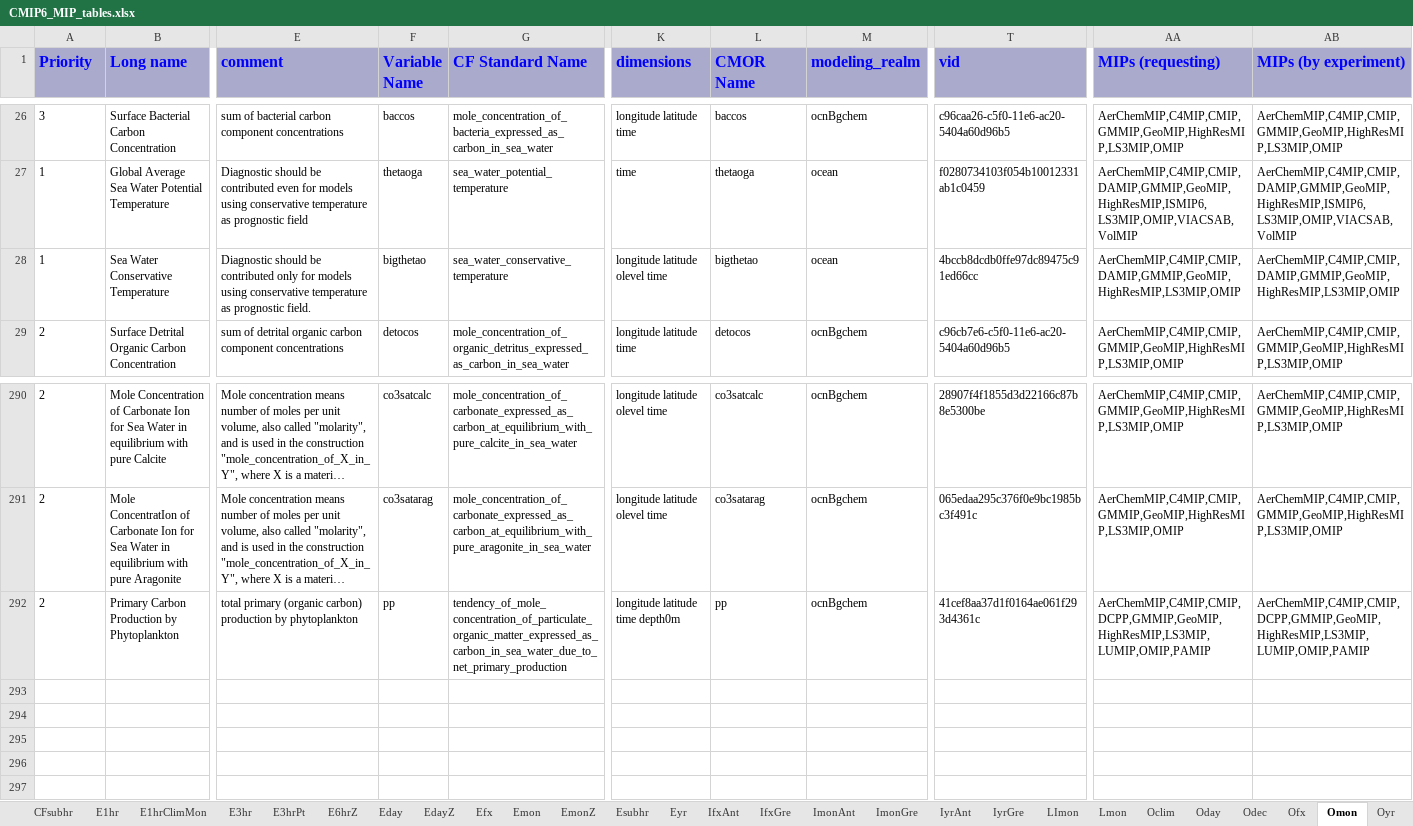
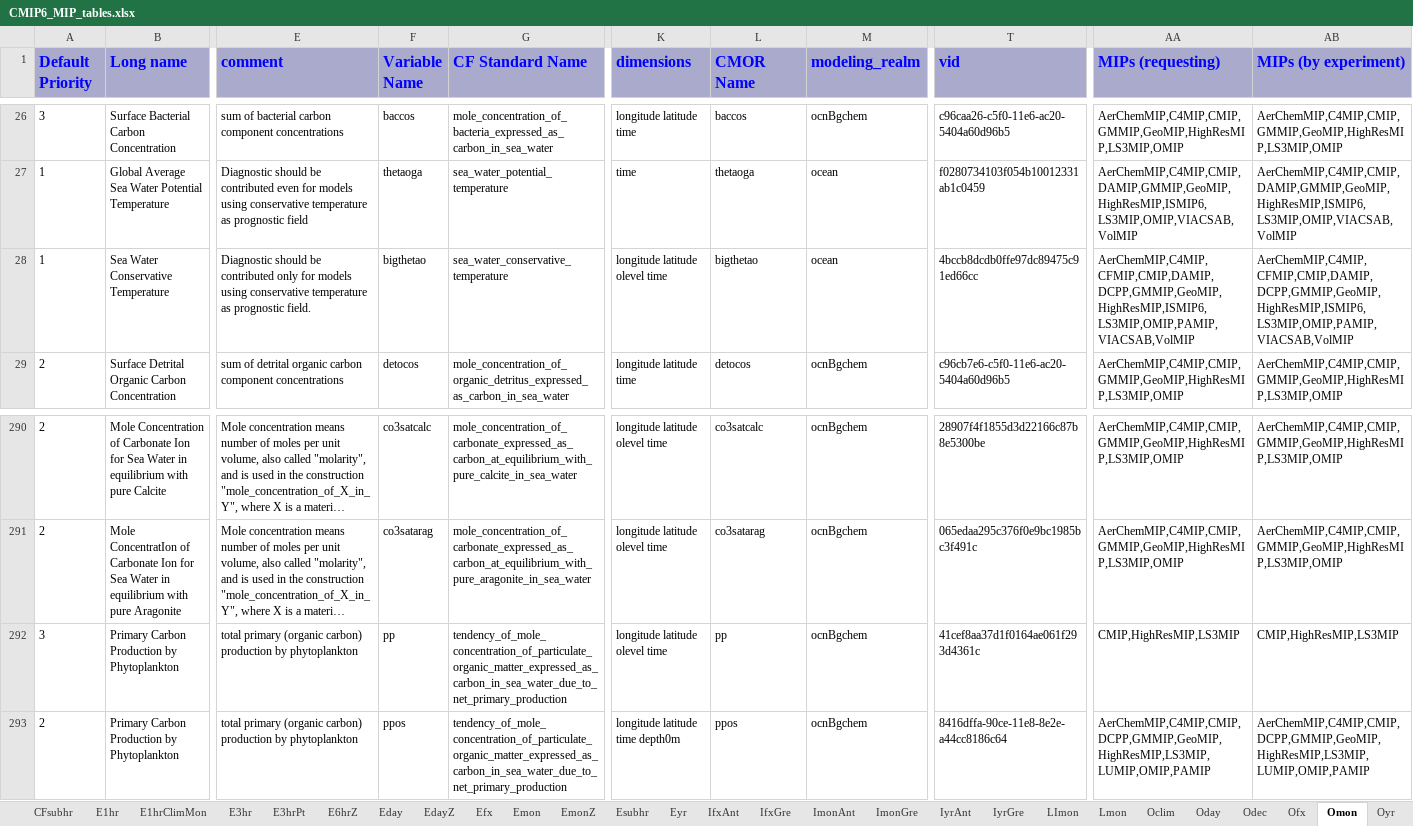
Before and after one commit to zklaus-cmip6/CMIP6dreq, an Excel workbook: dreqPy/docs/CMIP6_MIP_tables.xlsx, sheet Omon, drawn as a sheet; only a part is shown, gaps mark what is left out; long unchanged cells end in …; values as stored, in another font and other column widths than the file's, no borders; addresses are those after the commit; rows hold the shown columns only; the diff names each change by its address in the sheet, - before the commit and + after, or states it on an @@ line.

Commit message:
release candidate
git-svn-id: http://proj.badc.rl.ac.uk/svn/exarch/CMIP6dreq/trunk@1244 89a36f9e-84b7-11e1-99bb-b993851fa097

```diff
--- a/dreqPy/docs/CMIP6_MIP_tables.xlsx (sheet Omon)
+++ b/dreqPy/docs/CMIP6_MIP_tables.xlsx (sheet Omon)
-A1: Priority
+A1: Default Priority
-AA28 (MIPs (requesting)): AerChemMIP,C4MIP,CMIP,DAMIP,GMMIP,GeoMIP,HighResMIP,LS3MIP,OMIP
+AA28 (MIPs (requesting)): AerChemMIP,C4MIP,CFMIP,CMIP,DAMIP,DCPP,GMMIP,GeoMIP,HighResMIP,ISMIP6,LS3MIP,OMIP,PAMIP,VIACSAB,VolMIP
-AB28 (MIPs (by experiment)): AerChemMIP,C4MIP,CMIP,DAMIP,GMMIP,GeoMIP,HighResMIP,LS3MIP,OMIP
+AB28 (MIPs (by experiment)): AerChemMIP,C4MIP,CFMIP,CMIP,DAMIP,DCPP,GMMIP,GeoMIP,HighResMIP,ISMIP6,LS3MIP,OMIP,PAMIP,VIACSAB,VolMIP
+row 292: 3 | Primary Carbon Production by Phytoplankton | total primary (organic carbon) production by phytoplankton | pp | tendency_of_mole_concentration_of_particulate_organic_matter_expressed_as_carbon_in_sea_water_due_to_net_primary_production | longitude latitude olevel time | pp | ocnBgchem | 41cef8aa37d1f0164ae061f293d4361c | CMIP,HighResMIP,LS3MIP | CMIP,HighResMIP,LS3MIP
-F293 (Variable Name): pp
+F293 (Variable Name): ppos
-L293 (CMOR Name): pp
+L293 (CMOR Name): ppos
-T293 (vid): 41cef8aa37d1f0164ae061f293d4361c
+T293 (vid): 8416dffa-90ce-11e8-8e2e-a44cc8186c64
```
Also changed, not shown: sheet Eday, sheet LImon, sheet E3hrPt, sheet ImonGre, sheet ImonAnt, sheet CF3hr, 37 more sheets, 10 other files.
